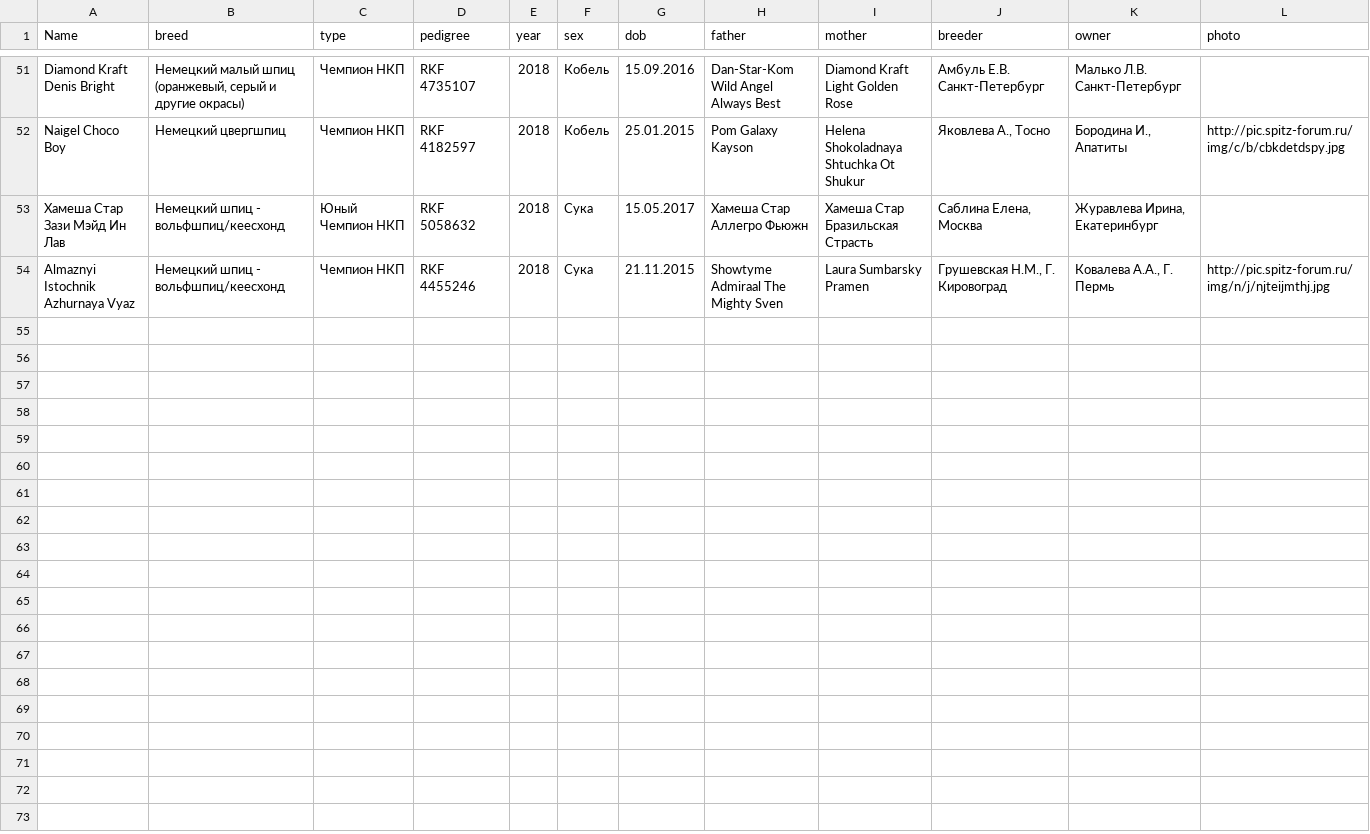
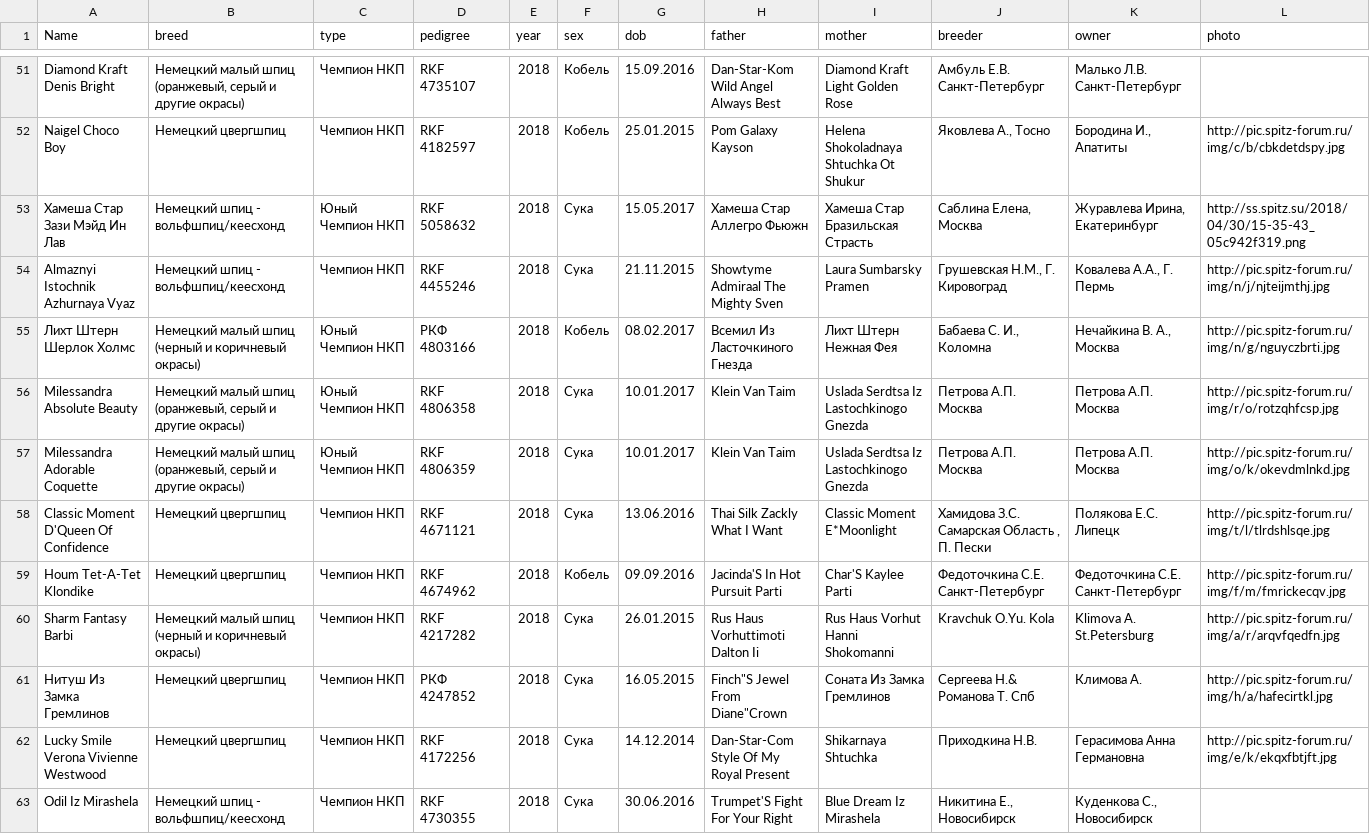
Before and after one commit to Itzamna/nkp-spitz, a CSV file: _data/champions.csv, drawn as a sheet; only a part is shown, gaps mark what is left out.

Commit message:
update info

```diff
--- a/_data/champions.csv
+++ b/_data/champions.csv
@@ -52,3 +52,12 @@ Diamond Kraft Denis Bright,"Немецкий малый шпиц (оранжев
 Naigel Choco Boy,Немецкий цвергшпиц,Чемпион НКП,RKF 4182597,2018,Кобель,25.01.2015,Pom Galaxy Kayson,Helena Shokoladnaya Shtuchka Ot Shukur,"Яковлева А., Тосно","Бородина И., Апатиты",http://pic.spitz-forum.ru/img/c/b/cbkdetdspy.jpg
-Хамеша Стар Зази Мэйд Ин Лав,Немецкий шпиц - вольфшпиц/кеесхонд,Юный Чемпион НКП,RKF 5058632,2018,Сука,15.05.2017,Хамеша Стар Аллегро Фьюжн,Хамеша Стар Бразильская Страсть,"Саблина Елена, Москва","Журавлева Ирина, Екатеринбург",
+Хамеша Стар Зази Мэйд Ин Лав,Немецкий шпиц - вольфшпиц/кеесхонд,Юный Чемпион НКП,RKF 5058632,2018,Сука,15.05.2017,Хамеша Стар Аллегро Фьюжн,Хамеша Стар Бразильская Страсть,"Саблина Елена, Москва","Журавлева Ирина, Екатеринбург",http://ss.spitz.su/2018/04/30/15-35-43_05c942f319.png
 Almaznyi Istochnik Azhurnaya Vyaz,Немецкий шпиц - вольфшпиц/кеесхонд,Чемпион НКП,RKF 4455246,2018,Сука,21.11.2015,Showtyme Admiraal The Mighty Sven,	 Laura Sumbarsky Pramen,"Грушевская Н.М., Г. Кировоград","Ковалева А.А., Г. Пермь",http://pic.spitz-forum.ru/img/n/j/njteijmthj.jpg
+Лихт Штерн Шерлок Холмс,Немецкий малый шпиц (черный и коричневый окрасы),Юный Чемпион НКП,РКФ 4803166,2018,Кобель,08.02.2017,Всемил Из Ласточкиного Гнезда,Лихт Штерн Нежная Фея,"Бабаева С. И., Коломна","Нечайкина В. А., Москва",http://pic.spitz-forum.ru/img/n/g/nguyczbrti.jpg
+Milessandra Absolute Beauty,"Немецкий малый шпиц (оранжевый, серый и другие окрасы)",Юный Чемпион НКП,RKF 4806358,2018,Сука,10.01.2017,Klein Van Taim,Uslada Serdtsa Iz Lastochkinogo Gnezda,Петрова А.П. Москва,Петрова А.П. Москва,http://pic.spitz-forum.ru/img/r/o/rotzqhfcsp.jpg
+Milessandra Adorable Coquette,"Немецкий малый шпиц (оранжевый, серый и другие окрасы)",Юный Чемпион НКП,RKF 4806359,2018,Сука,10.01.2017,Klein Van Taim,Uslada Serdtsa Iz Lastochkinogo Gnezda,Петрова А.П. Москва,Петрова А.П. Москва,http://pic.spitz-forum.ru/img/o/k/okevdmlnkd.jpg
+Classic Moment D'Queen Of Confidence,Немецкий цвергшпиц,Чемпион НКП,RKF 4671121,2018,Сука,13.06.2016,Thai Silk Zackly What I Want,Classic Moment E*Moonlight,"Хамидова З.С.    Самарская Область , П. Пески",Полякова Е.С.    Липецк,http://pic.spitz-forum.ru/img/t/l/tlrdshlsqe.jpg
+Houm Tet-A-Tet Klondike,Немецкий цвергшпиц,Чемпион НКП,RKF 4674962,2018,Кобель,09.09.2016,Jacinda'S In Hot Pursuit Parti,Char'S Kaylee Parti,Федоточкина С.Е. Санкт-Петербург,Федоточкина С.Е. Санкт-Петербург,http://pic.spitz-forum.ru/img/f/m/fmrickecqv.jpg
+Sharm Fantasy Barbi,Немецкий малый шпиц (черный и коричневый окрасы),Чемпион НКП,RKF 4217282,2018,Сука,26.01.2015,Rus Haus Vorhuttimoti Dalton Ii,Rus Haus Vorhut Hanni Shokomanni,Kravchuk O.Yu. Kola,Klimova A. St.Petersburg,http://pic.spitz-forum.ru/img/a/r/arqvfqedfn.jpg
+Нитуш Из Замка Гремлинов,Немецкий цвергшпиц,Чемпион НКП,РКФ 4247852,2018,Сука,16.05.2015,"Finch""S Jewel From Diane""Crown",Соната Из Замка Гремлинов,Сергеева Н.& Романова Т. Спб,Климова А.,http://pic.spitz-forum.ru/img/h/a/hafecirtkl.jpg
+Lucky Smile Verona Vivienne Westwood,Немецкий цвергшпиц,Чемпион НКП,RKF 4172256,2018,Сука,14.12.2014,Dan-Star-Com Style Of My Royal Present,Shikarnaya Shtuchka,Приходкина Н.В.,Герасимова Анна Германовна,http://pic.spitz-forum.ru/img/e/k/ekqxfbtjft.jpg
+Odil Iz Mirashela,Немецкий шпиц - вольфшпиц/кеесхонд,Чемпион НКП,RKF 4730355,2018,Сука,30.06.2016,Trumpet'S Fight For Your Right,Blue Dream Iz Mirashela,"Никитина Е., Новосибирск","Куденкова С., Новосибирск",
```
